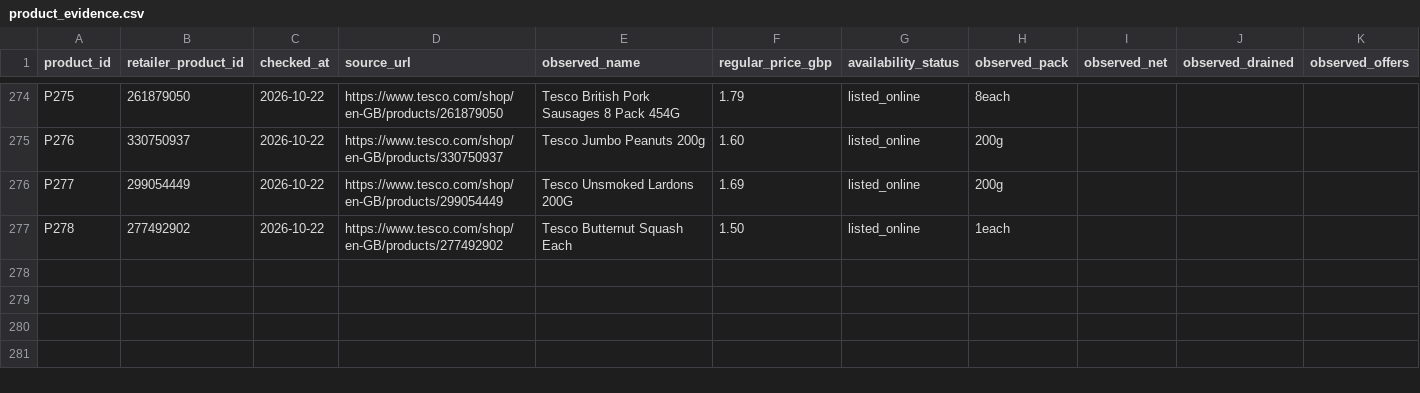
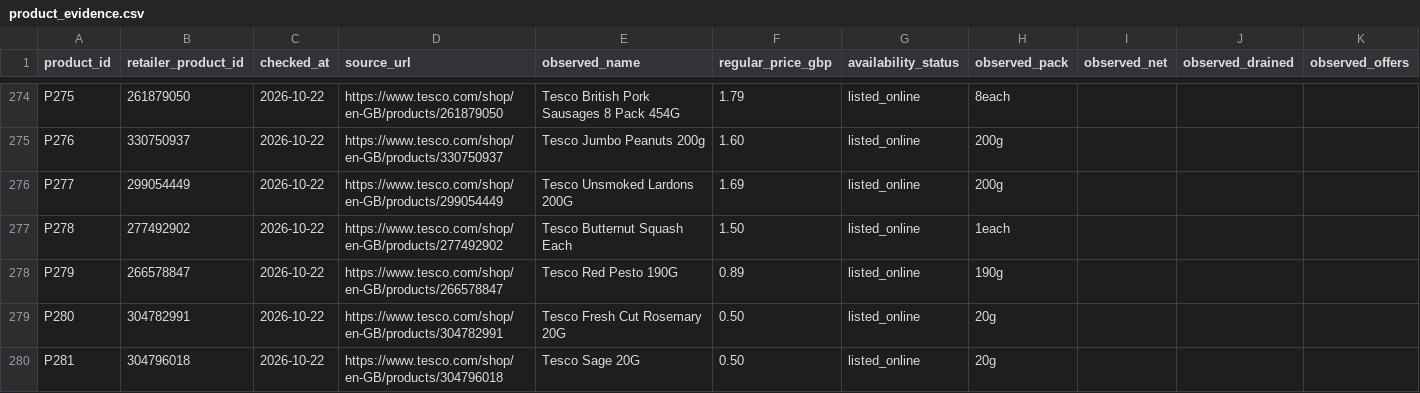
Before and after one commit to hassambashir/grocery-optimiser, a CSV file: data/product_evidence.csv, drawn as a sheet; only a part is shown, gaps mark what is left out.

Commit message:
Record Tesco evidence for red pesto rosemary and sage

```diff
--- a/data/product_evidence.csv
+++ b/data/product_evidence.csv
@@ -277 +277,4 @@ P277,299054449,2026-10-22,https://www.tesco.com/shop/en-GB/products/299054449,Te
 P278,277492902,2026-10-22,https://www.tesco.com/shop/en-GB/products/277492902,Tesco Butternut Squash Each,1.50,listed_online,1each,,,
+P279,266578847,2026-10-22,https://www.tesco.com/shop/en-GB/products/266578847,Tesco Red Pesto 190G,0.89,listed_online,190g,,,
+P280,304782991,2026-10-22,https://www.tesco.com/shop/en-GB/products/304782991,Tesco Fresh Cut Rosemary 20G,0.50,listed_online,20g,,,
+P281,304796018,2026-10-22,https://www.tesco.com/shop/en-GB/products/304796018,Tesco Sage 20G,0.50,listed_online,20g,,,
```
